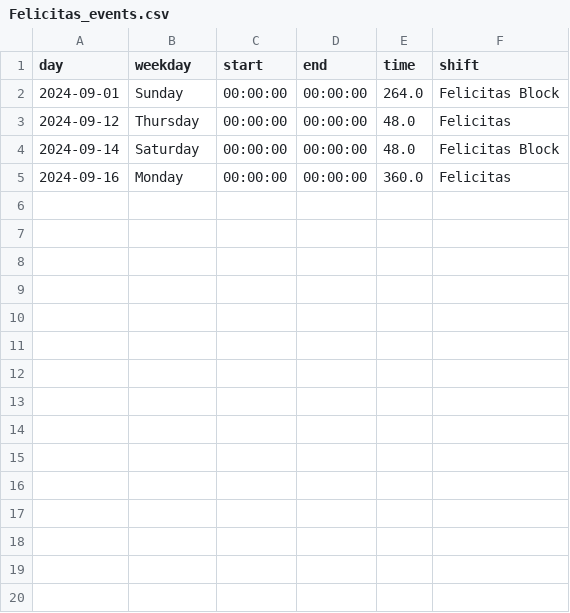
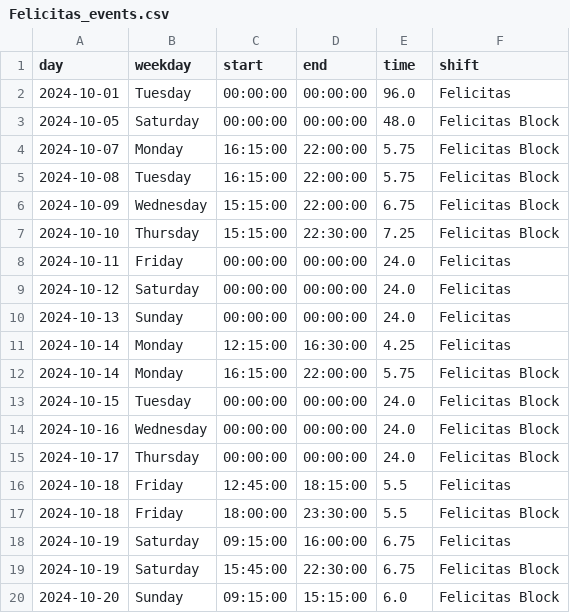
Before and after one commit to jhFabric/UltimateShiftPlanner, a CSV file: tmp/Felicitas_events.csv, drawn as a sheet; only a part is shown; the diff covers the shown part only.

```diff
--- a/tmp/Felicitas_events.csv
+++ b/tmp/Felicitas_events.csv
@@ -1,5 +1,20 @@
 day,weekday,start,end,time,shift
-2024-09-01,Sunday,00:00:00,00:00:00,264.0,Felicitas Block
-2024-09-12,Thursday,00:00:00,00:00:00,48.0,Felicitas
-2024-09-14,Saturday,00:00:00,00:00:00,48.0,Felicitas Block
-2024-09-16,Monday,00:00:00,00:00:00,360.0,Felicitas
+2024-10-01,Tuesday,00:00:00,00:00:00,96.0,Felicitas
+2024-10-05,Saturday,00:00:00,00:00:00,48.0,Felicitas Block
+2024-10-07,Monday,16:15:00,22:00:00,5.75,Felicitas Block
+2024-10-08,Tuesday,16:15:00,22:00:00,5.75,Felicitas Block
+2024-10-09,Wednesday,15:15:00,22:00:00,6.75,Felicitas Block
+2024-10-10,Thursday,15:15:00,22:30:00,7.25,Felicitas Block
+2024-10-11,Friday,00:00:00,00:00:00,24.0,Felicitas
+2024-10-12,Saturday,00:00:00,00:00:00,24.0,Felicitas
+2024-10-13,Sunday,00:00:00,00:00:00,24.0,Felicitas
+2024-10-14,Monday,12:15:00,16:30:00,4.25,Felicitas
+2024-10-14,Monday,16:15:00,22:00:00,5.75,Felicitas Block
+2024-10-15,Tuesday,00:00:00,00:00:00,24.0,Felicitas Block
+2024-10-16,Wednesday,00:00:00,00:00:00,24.0,Felicitas Block
+2024-10-17,Thursday,00:00:00,00:00:00,24.0,Felicitas Block
+2024-10-18,Friday,12:45:00,18:15:00,5.5,Felicitas
+2024-10-18,Friday,18:00:00,23:30:00,5.5,Felicitas Block
+2024-10-19,Saturday,09:15:00,16:00:00,6.75,Felicitas
+2024-10-19,Saturday,15:45:00,22:30:00,6.75,Felicitas Block
+2024-10-20,Sunday,09:15:00,15:15:00,6.0,Felicitas Block
```
Also changed, not shown: 14 added rows elsewhere in this file, resources/data/employees.csv, tmp/Bersan_events.csv, 18 other files.
